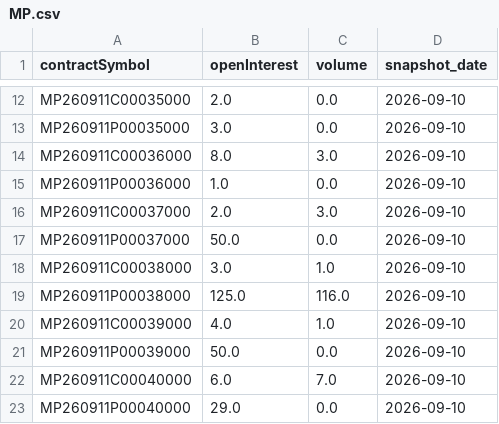
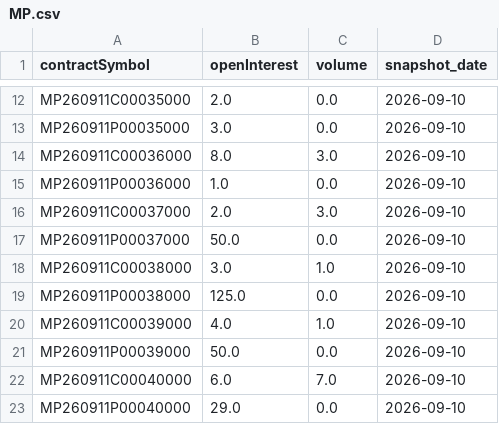
Before and after one commit to KKOO245/OPTION-ALERT, a CSV file: data/history/MP.csv, drawn as a sheet; only a part is shown, gaps mark what is left out.

```diff
--- a/data/history/MP.csv
+++ b/data/history/MP.csv
@@ -18,3 +18,3 @@ MP260911P00037000,50.0,0.0,2026-09-10
 MP260911C00038000,3.0,1.0,2026-09-10
-MP260911P00038000,125.0,116.0,2026-09-10
+MP260911P00038000,125.0,0.0,2026-09-10
 MP260911C00039000,4.0,1.0,2026-09-10
```
Also changed, not shown: data/history/ISRG.csv, data/history/NVDA.csv, 54 other files.
